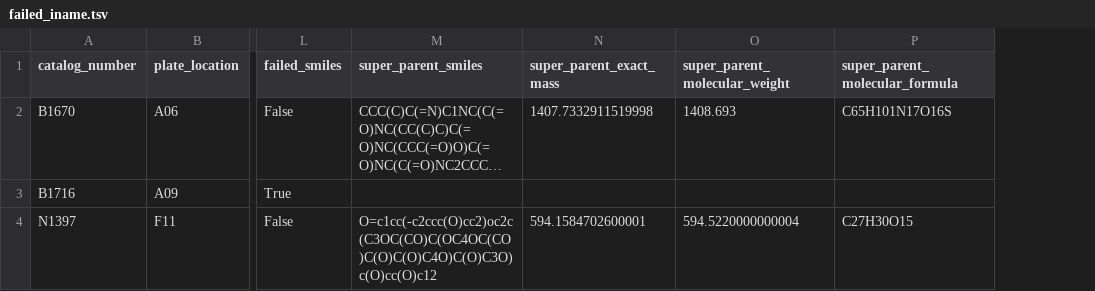
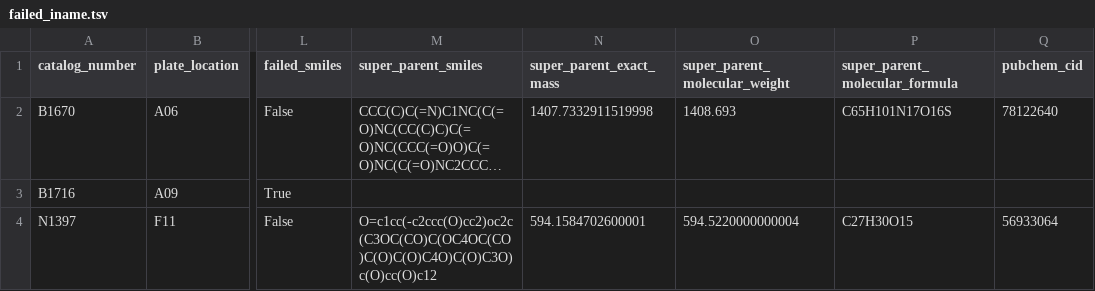
Before and after one commit to commons-research/apex_bio_data_cleaning, a TSV file: failed_iname.tsv, drawn as a sheet; only a part is shown, gaps mark what is left out; long unchanged cells end in …; the diff names each change by its address in the sheet, - before the commit and + after, or states it on an @@ line.

```diff
--- a/failed_iname.tsv
+++ b/failed_iname.tsv
+column Q (pubchem_cid), rows 2-4: 78122640 |  | 56933064
```
Also changed, not shown: 3 other files.
